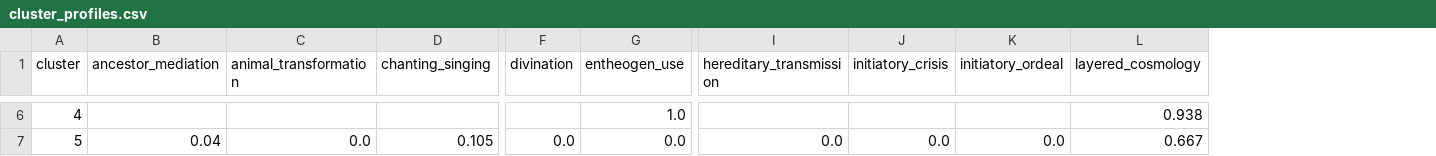
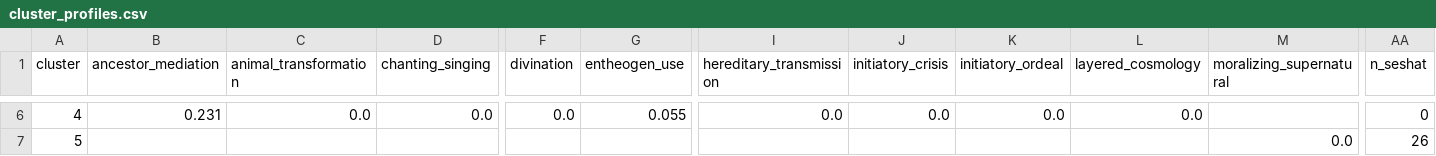
Before and after one commit to Iceraph/SHS_Digital_humanities, a CSV file: data/processed/clusters/phase4/cluster_profiles.csv, drawn as a sheet; only a part is shown, gaps mark what is left out; the diff covers the shown part only; the diff names each change by its address in the sheet, - before the commit and + after, or states it on an @@ line.

```diff
--- a/data/processed/clusters/phase4/cluster_profiles.csv
+++ b/data/processed/clusters/phase4/cluster_profiles.csv
+column M (moralizing_supernatural), row 7: 0.0
+column AA (n_seshat), rows 6-7: 0 | 26
-B6 (ancestor_mediation): (empty)
+B6 (ancestor_mediation): 0.231
-C6 (animal_transformation): (empty)
+C6 (animal_transformation): 0.0
-D6 (chanting_singing): (empty)
+D6 (chanting_singing): 0.0
-F6 (divination): (empty)
+F6 (divination): 0.0
-G6 (entheogen_use): 1.0
+G6 (entheogen_use): 0.055
-I6 (hereditary_transmission): (empty)
+I6 (hereditary_transmission): 0.0
-J6 (initiatory_crisis): (empty)
+J6 (initiatory_crisis): 0.0
-K6 (initiatory_ordeal): (empty)
+K6 (initiatory_ordeal): 0.0
-L6 (layered_cosmology): 0.938
+L6 (layered_cosmology): 0.0
-B7 (ancestor_mediation): 0.04
+B7 (ancestor_mediation): (empty)
-C7 (animal_transformation): 0.0
+C7 (animal_transformation): (empty)
-D7 (chanting_singing): 0.105
+D7 (chanting_singing): (empty)
-F7 (divination): 0.0
+F7 (divination): (empty)
-G7 (entheogen_use): 0.0
+G7 (entheogen_use): (empty)
-I7 (hereditary_transmission): 0.0
+I7 (hereditary_transmission): (empty)
-J7 (initiatory_crisis): 0.0
+J7 (initiatory_crisis): (empty)
-K7 (initiatory_ordeal): 0.0
+K7 (initiatory_ordeal): (empty)
-L7 (layered_cosmology): 0.667
+L7 (layered_cosmology): (empty)
```
Also changed, not shown: 135 edited cells elsewhere in this file, data/processed/analysis/missingness.csv, data/processed/clusters/phase4/k_selection.csv, 11 other files.
